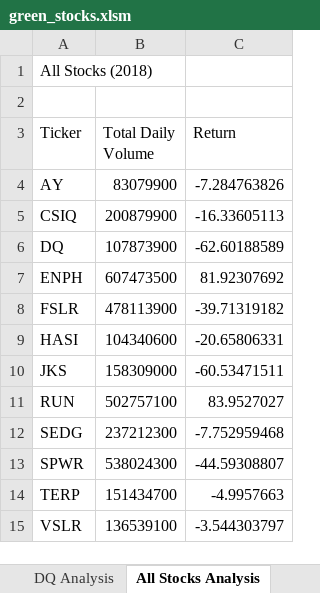
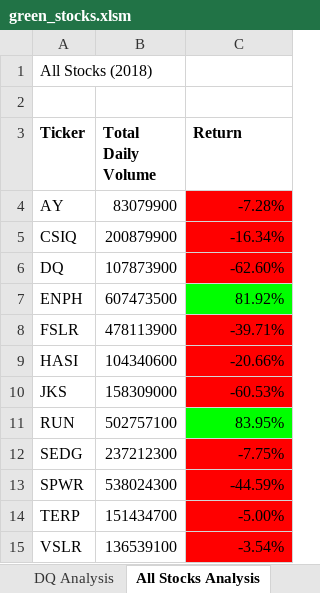
Before and after one commit to raneymjohnGit/stock-analysis, an Excel workbook: green_stocks.xlsm, sheet All Stocks Analysis, drawn as a sheet; values as stored, in another font and other column widths than the file's, no borders; the diff names each change by its address in the sheet, - before the commit and + after, or states it on an @@ line.

Commit message:
Added formatAllStocksAnalysisTable and CheckBoardPattern

```diff
--- a/green_stocks.xlsm (sheet All Stocks Analysis)
+++ b/green_stocks.xlsm (sheet All Stocks Analysis)
-A3:C3 bold: off
+A3:C3 bold: on
-C4 (Return): -7.284763826
+C4 (Return): -7.28%
-C4:C6 fill: none
+C4:C6 fill: #FF0000
-C5 (Return): -16.33605113
+C5 (Return): -16.34%
-C6 (Return): -62.60188589
+C6 (Return): -62.60%
-C7 (Return): 81.92307692
+C7 (Return): 81.92%
-C7 fill: none
+C7 fill: #00FF00
-C8 (Return): -39.71319182
+C8 (Return): -39.71%
-C8:C10 fill: none
+C8:C10 fill: #FF0000
-C9 (Return): -20.65806331
+C9 (Return): -20.66%
-C10 (Return): -60.53471511
+C10 (Return): -60.53%
-C11 (Return): 83.9527027
+C11 (Return): 83.95%
-C11 fill: none
+C11 fill: #00FF00
-C12 (Return): -7.752959468
+C12 (Return): -7.75%
-C12:C15 fill: none
+C12:C15 fill: #FF0000
-C13 (Return): -44.59308807
+C13 (Return): -44.59%
-C14 (Return): -4.9957663
+C14 (Return): -5.00%
-C15 (Return): -3.544303797
+C15 (Return): -3.54%
```
Also changed, not shown: other sheet tabs.
